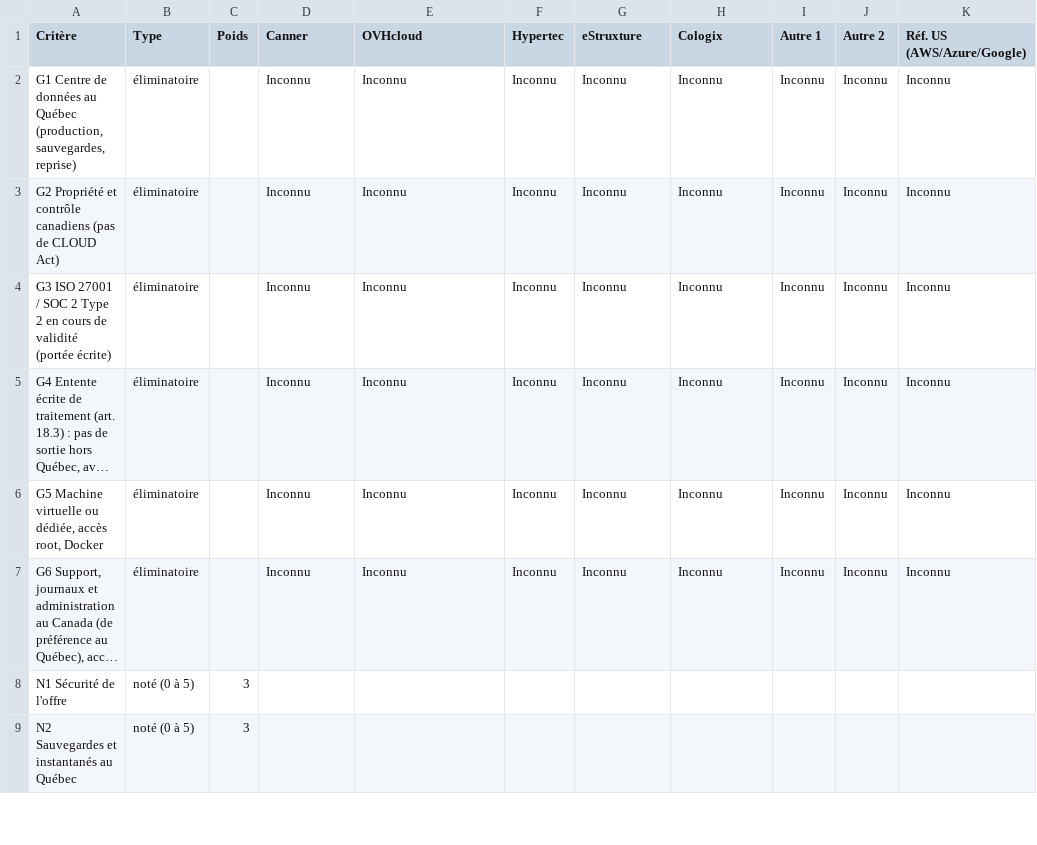
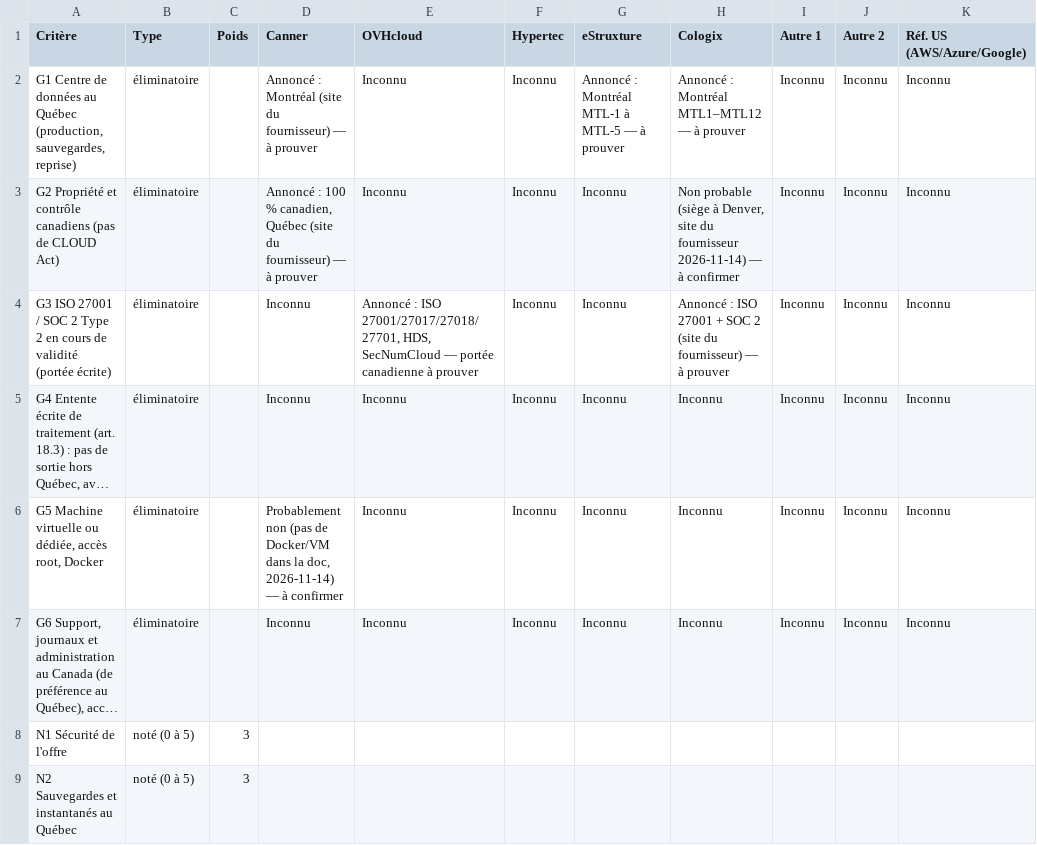
Before and after one commit to 0XNatasim/Sparklog-Employe, a CSV file: docs/grille-fournisseurs.csv, drawn as a sheet; only a part is shown; long unchanged cells end in …; the diff names each change by its address in the sheet, - before the commit and + after, or states it on an @@ line.

```diff
--- a/docs/grille-fournisseurs.csv
+++ b/docs/grille-fournisseurs.csv
-D2 (Canner): Inconnu
+D2 (Canner): Annoncé : Montréal (site du fournisseur) — à prouver
-G2 (eStruxture): Inconnu
+G2 (eStruxture): Annoncé : Montréal MTL-1 à MTL-5 — à prouver
-H2 (Cologix): Inconnu
+H2 (Cologix): Annoncé : Montréal MTL1–MTL12 — à prouver
-D3 (Canner): Inconnu
+D3 (Canner): Annoncé : 100 % canadien, Québec (site du fournisseur) — à prouver
-H3 (Cologix): Inconnu
+H3 (Cologix): Non probable (siège à Denver, site du fournisseur 2026-11-14) — à confirmer
-E4 (OVHcloud): Inconnu
+E4 (OVHcloud): Annoncé : ISO 27001/27017/27018/27701, HDS, SecNumCloud — portée canadienne à prouver
-H4 (Cologix): Inconnu
+H4 (Cologix): Annoncé : ISO 27001 + SOC 2 (site du fournisseur) — à prouver
-D6 (Canner): Inconnu
+D6 (Canner): Probablement non (pas de Docker/VM dans la doc, 2026-11-14) — à confirmer
```
Also changed, not shown: 6 other files.
